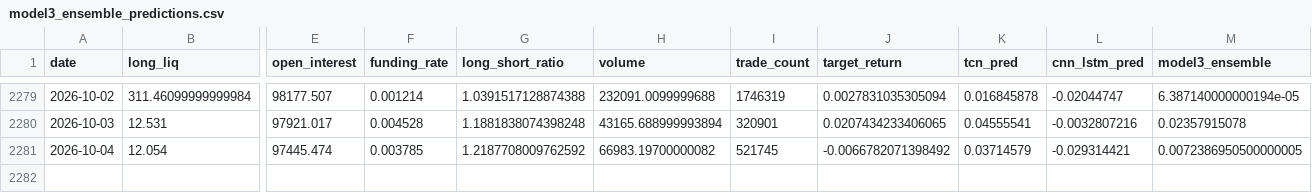
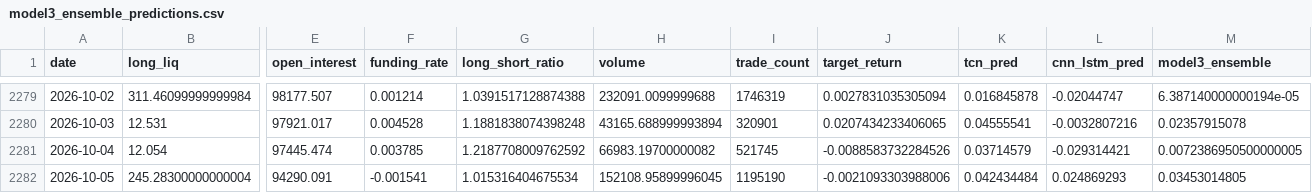
Before and after one commit to manavmax/Bitcoin-Alpha-System, a CSV file: model_3_derivatives_flow/results/model3_ensemble_predictions.csv, drawn as a sheet; only a part is shown, gaps mark what is left out; rows hold the shown columns only; the diff names each change by its address in the sheet, - before the commit and + after, or states it on an @@ line.

```diff
--- a/model_3_derivatives_flow/results/model3_ensemble_predictions.csv
+++ b/model_3_derivatives_flow/results/model3_ensemble_predictions.csv
-J2281 (target_return): -0.0066782071398492
+J2281 (target_return): -0.0088583732284526
+row 2282: 2026-10-05 | 245.28300000000004 | 94290.091 | -0.001541 | 1.015316404675534 | 152108.95899996045 | 1195190 | -0.0021093303988006 | 0.042434484 | 0.024869293 | 0.03453014805
```
Also changed, not shown: model8_meta_classifier/data/model8_dataset.csv, model_1_price_dynamics/data_raw/btc_1d_2018_2025.csv, 45 other files.
